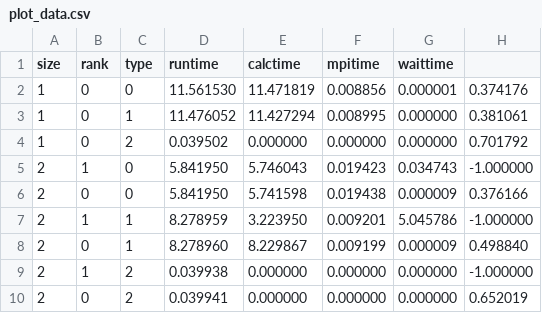
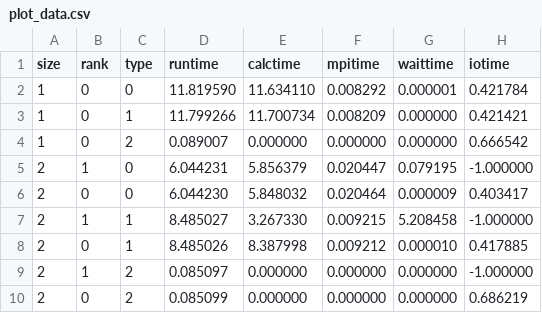
Before and after one commit to chr-peters/ParallelProgrammierungProjekt, a CSV file: src/a_01/plot_data.csv, drawn as a sheet; only a part is shown; the diff covers the shown part only.

Commit message:
added iotime

```diff
--- a/src/a_01/plot_data.csv
+++ b/src/a_01/plot_data.csv
@@ -1,10 +1,10 @@
-size, rank, type, runtime, calctime, mpitime, waittime
-1, 0, 0, 11.561530, 11.471819, 0.008856, 0.000001, 0.374176
-1, 0, 1, 11.476052, 11.427294, 0.008995, 0.000000, 0.381061
-1, 0, 2, 0.039502, 0.000000, 0.000000, 0.000000, 0.701792
-2, 1, 0, 5.841950, 5.746043, 0.019423, 0.034743, -1.000000
-2, 0, 0, 5.841950, 5.741598, 0.019438, 0.000009, 0.376166
-2, 1, 1, 8.278959, 3.223950, 0.009201, 5.045786, -1.000000
-2, 0, 1, 8.278960, 8.229867, 0.009199, 0.000009, 0.498840
-2, 1, 2, 0.039938, 0.000000, 0.000000, 0.000000, -1.000000
-2, 0, 2, 0.039941, 0.000000, 0.000000, 0.000000, 0.652019
+size, rank, type, runtime, calctime, mpitime, waittime, iotime
+1, 0, 0, 11.819590, 11.634110, 0.008292, 0.000001, 0.421784
+1, 0, 1, 11.799266, 11.700734, 0.008209, 0.000000, 0.421421
+1, 0, 2, 0.089007, 0.000000, 0.000000, 0.000000, 0.666542
+2, 1, 0, 6.044231, 5.856379, 0.020447, 0.079195, -1.000000
+2, 0, 0, 6.044230, 5.848032, 0.020464, 0.000009, 0.403417
+2, 1, 1, 8.485027, 3.267330, 0.009215, 5.208458, -1.000000
+2, 0, 1, 8.485026, 8.387998, 0.009212, 0.000010, 0.417885
+2, 1, 2, 0.085097, 0.000000, 0.000000, 0.000000, -1.000000
+2, 0, 2, 0.085099, 0.000000, 0.000000, 0.000000, 0.686219
```
Also changed, not shown: 68 edited cells elsewhere in this file, 1 other file.
